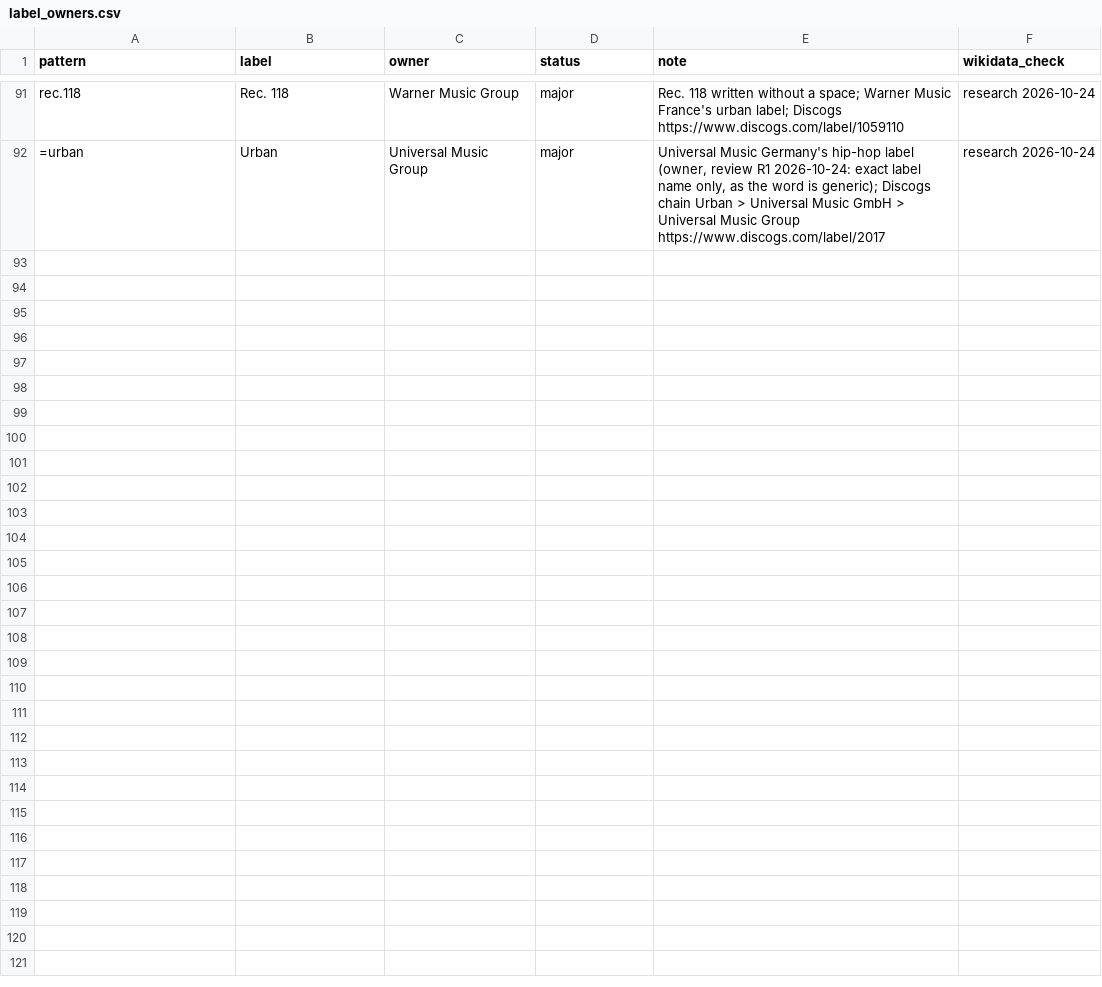
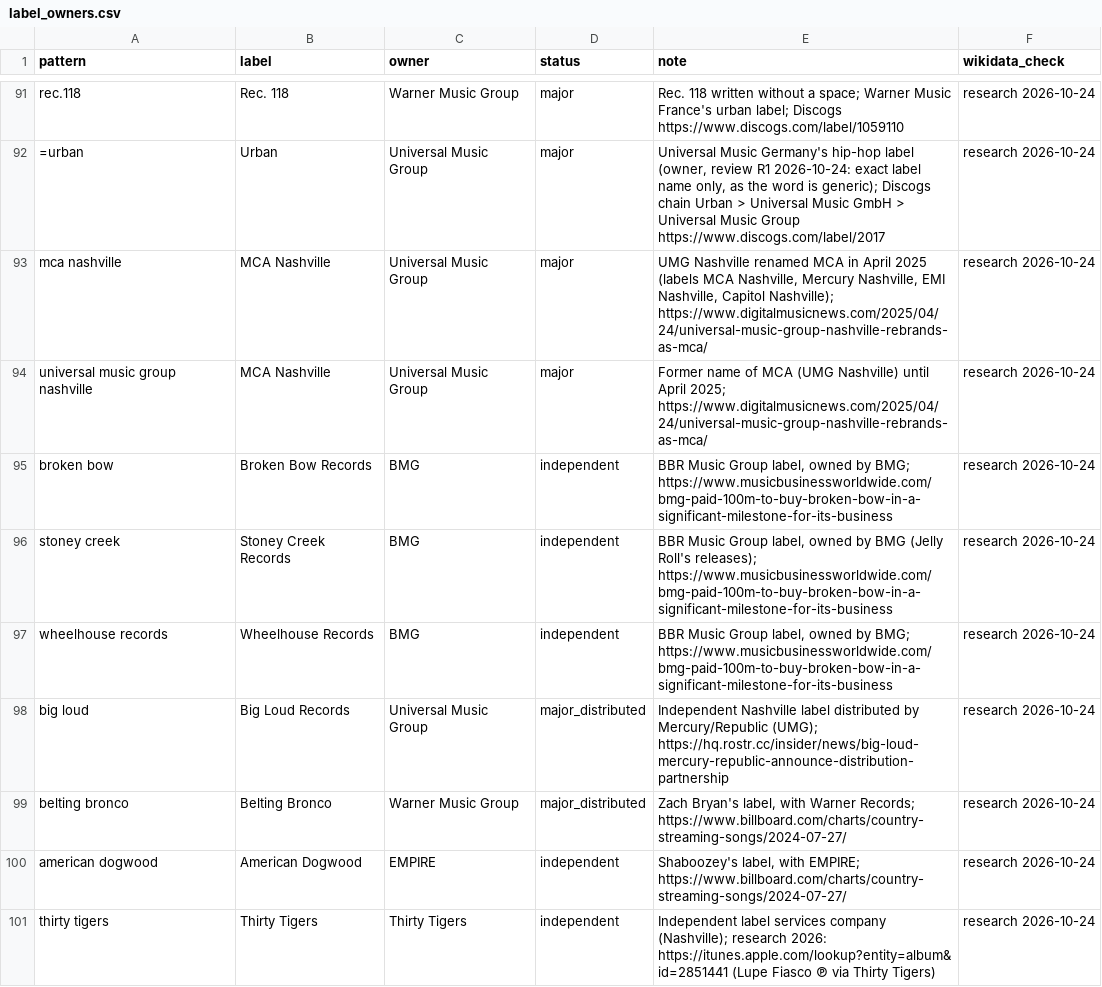
Before and after one commit to sverigeleague/Music, a CSV file: registry/label_owners.csv, drawn as a sheet; only a part is shown, gaps mark what is left out; the diff names each change by its address in the sheet, - before the commit and + after, or states it on an @@ line.

```diff
--- a/registry/label_owners.csv
+++ b/registry/label_owners.csv
+row 93: mca nashville | MCA Nashville | Universal Music Group | major | UMG Nashville renamed MCA in April 2025 (labels MCA Nashville, Mercury Nashville, EMI Nashville, Capitol Nashville); https://www.digitalmusicnews.com/2025/04/24/universal-music-group-nashville-rebrands-as-mca/ | research 2026-10-24
+row 94: universal music group nashville | MCA Nashville | Universal Music Group | major | Former name of MCA (UMG Nashville) until April 2025; https://www.digitalmusicnews.com/2025/04/24/universal-music-group-nashville-rebrands-as-mca/ | research 2026-10-24
+row 95: broken bow | Broken Bow Records | BMG | independent | BBR Music Group label, owned by BMG; https://www.musicbusinessworldwide.com/bmg-paid-100m-to-buy-broken-bow-in-a-significant-milestone-for-its-business | research 2026-10-24
+row 96: stoney creek | Stoney Creek Records | BMG | independent | BBR Music Group label, owned by BMG (Jelly Roll's releases); https://www.musicbusinessworldwide.com/bmg-paid-100m-to-buy-broken-bow-in-a-significant-milestone-for-its-business | research 2026-10-24
+row 97: wheelhouse records | Wheelhouse Records | BMG | independent | BBR Music Group label, owned by BMG; https://www.musicbusinessworldwide.com/bmg-paid-100m-to-buy-broken-bow-in-a-significant-milestone-for-its-business | research 2026-10-24
+row 98: big loud | Big Loud Records | Universal Music Group | major_distributed | Independent Nashville label distributed by Mercury/Republic (UMG); https://hq.rostr.cc/insider/news/big-loud-mercury-republic-announce-distribution-partnership | research 2026-10-24
+row 99: belting bronco | Belting Bronco | Warner Music Group | major_distributed | Zach Bryan's label, with Warner Records; https://www.billboard.com/charts/country-streaming-songs/2024-07-27/ | research 2026-10-24
+row 100: american dogwood | American Dogwood | EMPIRE | independent | Shaboozey's label, with EMPIRE; https://www.billboard.com/charts/country-streaming-songs/2024-07-27/ | research 2026-10-24
+row 101: thirty tigers | Thirty Tigers | Thirty Tigers | independent | Independent label services company (Nashville); research 2026: https://itunes.apple.com/lookup?entity=album&id=2851441 (Lupe Fiasco ℗ via Thirty Tigers) | research 2026-10-24
```
